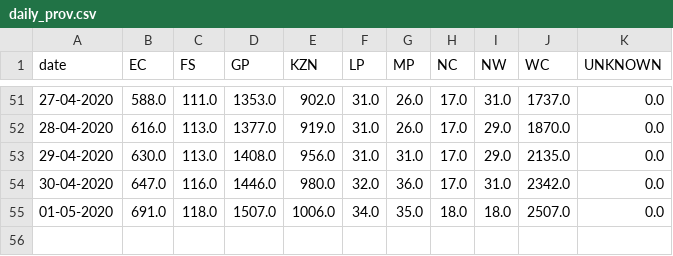
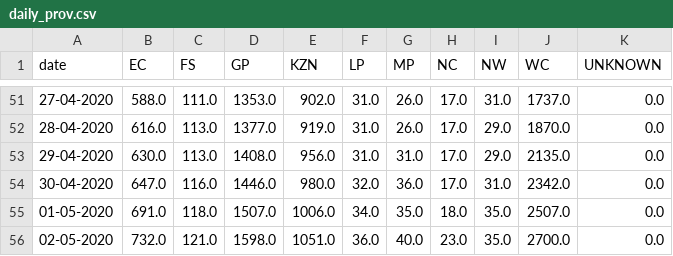
Before and after one commit to SimonRosen173/Covid19SAData, a CSV file: data/daily_prov.csv, drawn as a sheet; only a part is shown, gaps mark what is left out.

```diff
--- a/data/daily_prov.csv
+++ b/data/daily_prov.csv
@@ -54,2 +54,3 @@ date,EC,FS,GP,KZN,LP,MP,NC,NW,WC,UNKNOWN
 30-04-2020,647.0,116.0,1446.0,980.0,32.0,36.0,17.0,31.0,2342.0,0.0
-01-05-2020,691.0,118.0,1507.0,1006.0,34.0,35.0,18.0,18.0,2507.0,0.0
+01-05-2020,691.0,118.0,1507.0,1006.0,34.0,35.0,18.0,35.0,2507.0,0.0
+02-05-2020,732.0,121.0,1598.0,1051.0,36.0,40.0,23.0,35.0,2700.0,0.0
```
Also changed, not shown: data/cumulative_tests_confirmed.csv, data/daily_cum_deaths.csv, 57 other files.
